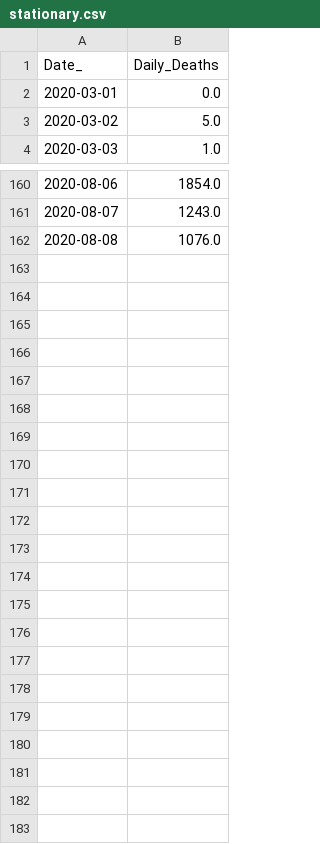
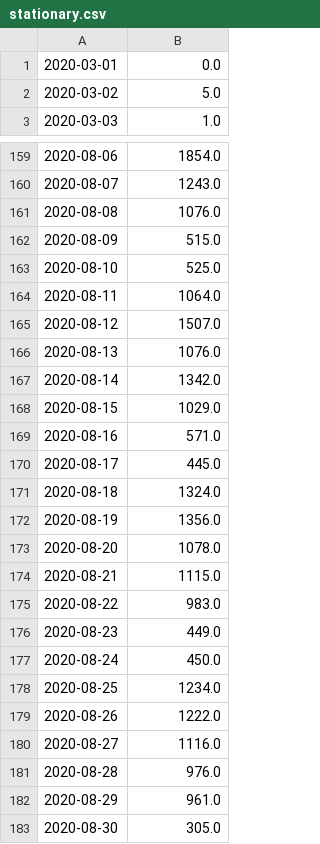
Before and after one commit to LindsayMoir/arima, a CSV file: data/stationary.csv, drawn as a sheet; only a part is shown, gaps mark what is left out.

```diff
--- a/data/stationary.csv
+++ b/data/stationary.csv
@@ -1,2 +1 @@
-Date_,Daily_Deaths
 2020-03-01,0.0
@@ -162 +161,23 @@ Date_,Daily_Deaths
 2020-08-08,1076.0
+2020-08-09,515.0
+2020-08-10,525.0
+2020-08-11,1064.0
+2020-08-12,1507.0
+2020-08-13,1076.0
+2020-08-14,1342.0
+2020-08-15,1029.0
+2020-08-16,571.0
+2020-08-17,445.0
+2020-08-18,1324.0
+2020-08-19,1356.0
+2020-08-20,1078.0
+2020-08-21,1115.0
+2020-08-22,983.0
+2020-08-23,449.0
+2020-08-24,450.0
+2020-08-25,1234.0
+2020-08-26,1222.0
+2020-08-27,1116.0
+2020-08-28,976.0
+2020-08-29,961.0
+2020-08-30,305.0
```
Also changed, not shown: df.csv, 12 other files.
